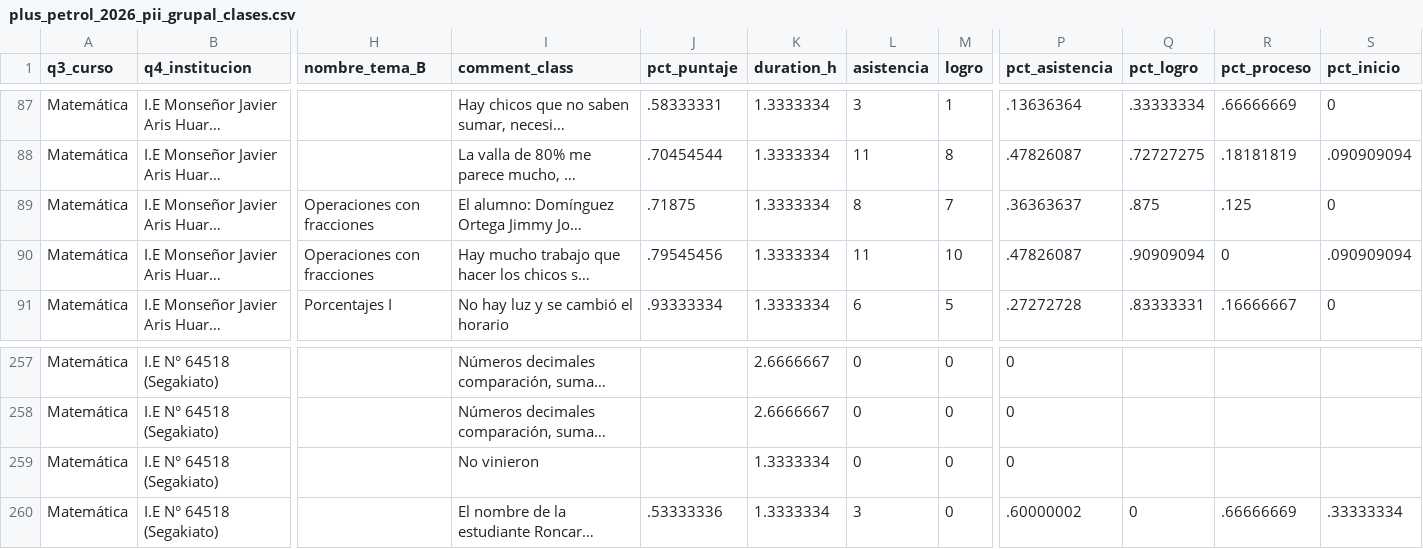
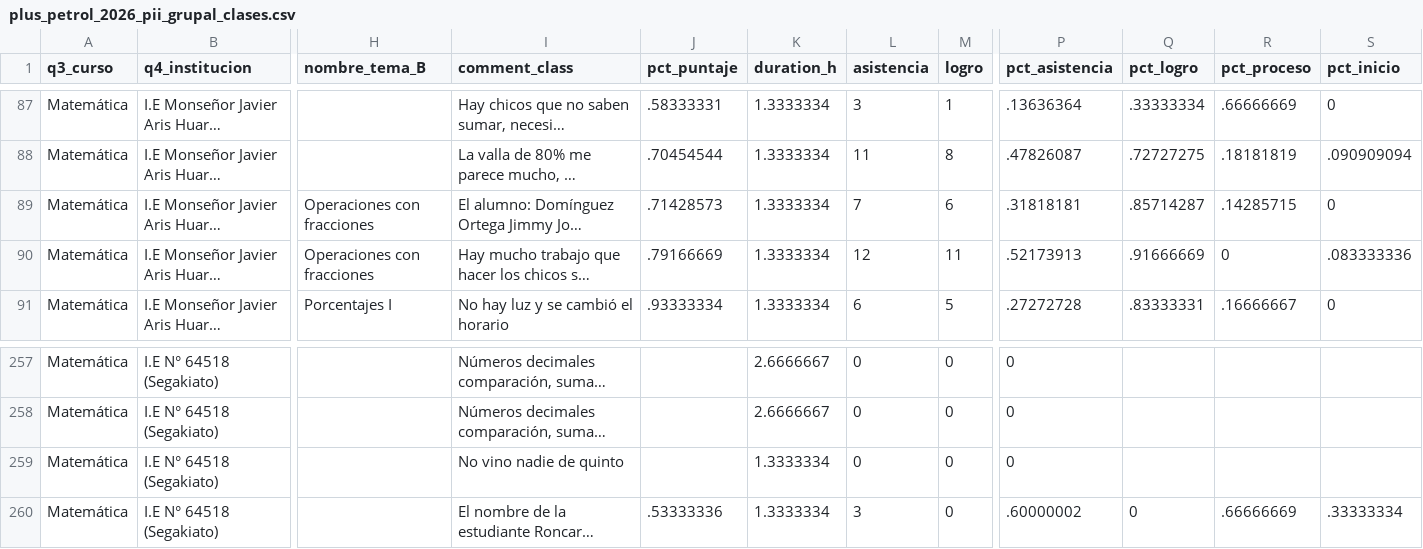
Before and after one commit to lateriteperu/dashboard_nivelacion_educativa, a CSV file: plus_petrol_2026_pii_grupal_clases.csv, drawn as a sheet; only a part is shown, gaps mark what is left out; long unchanged cells end in …; the diff names each change by its address in the sheet, - before the commit and + after, or states it on an @@ line.

Commit message:
update_11_06_2026

```diff
--- a/plus_petrol_2026_pii_grupal_clases.csv
+++ b/plus_petrol_2026_pii_grupal_clases.csv
-J89 (pct_puntaje): .71875
+J89 (pct_puntaje): .71428573
-L89 (asistencia): 8
+L89 (asistencia): 7
-M89 (logro): 7
+M89 (logro): 6
-P89 (pct_asistencia): .36363637
+P89 (pct_asistencia): .31818181
-Q89 (pct_logro): .875
+Q89 (pct_logro): .85714287
-R89 (pct_proceso): .125
+R89 (pct_proceso): .14285715
-J90 (pct_puntaje): .79545456
+J90 (pct_puntaje): .79166669
-L90 (asistencia): 11
+L90 (asistencia): 12
-M90 (logro): 10
+M90 (logro): 11
-P90 (pct_asistencia): .47826087
+P90 (pct_asistencia): .52173913
-Q90 (pct_logro): .90909094
+Q90 (pct_logro): .91666669
-S90 (pct_inicio): .090909094
+S90 (pct_inicio): .083333336
-I259 (comment_class): No vinieron
+I259 (comment_class): No vino nadie de quinto
```
